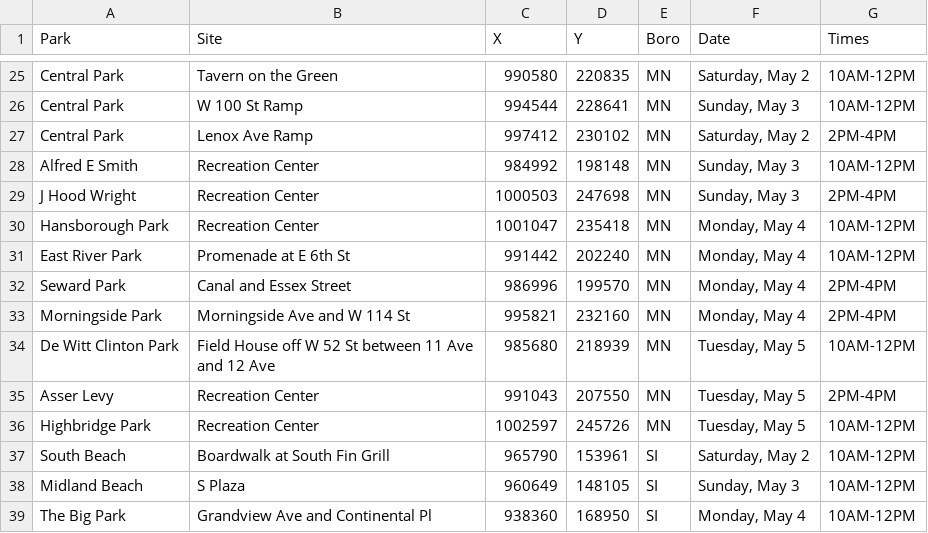
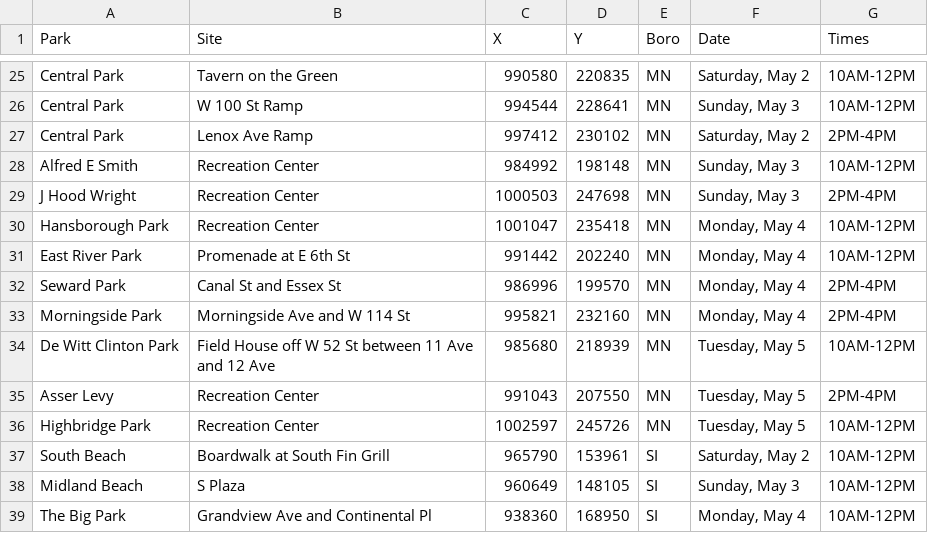
Before and after one commit to CityOfNewYork/face-coverings, a CSV file: location.csv, drawn as a sheet; only a part is shown, gaps mark what is left out.

Commit message:
modify seward park location - edit

```diff
--- a/location.csv
+++ b/location.csv
@@ -31,3 +31,3 @@ Hansborough Park,Recreation Center,1001047,235418,MN,"Monday, May 4",10AM-12PM
 East River Park,Promenade at E 6th St,991442,202240,MN,"Monday, May 4",10AM-12PM
-Seward Park,Canal and Essex Street,986996,199570,MN,"Monday, May 4",2PM-4PM
+Seward Park,Canal St and Essex St,986996,199570,MN,"Monday, May 4",2PM-4PM
 Morningside Park,Morningside Ave and W 114 St,995821,232160,MN,"Monday, May 4",2PM-4PM
```
